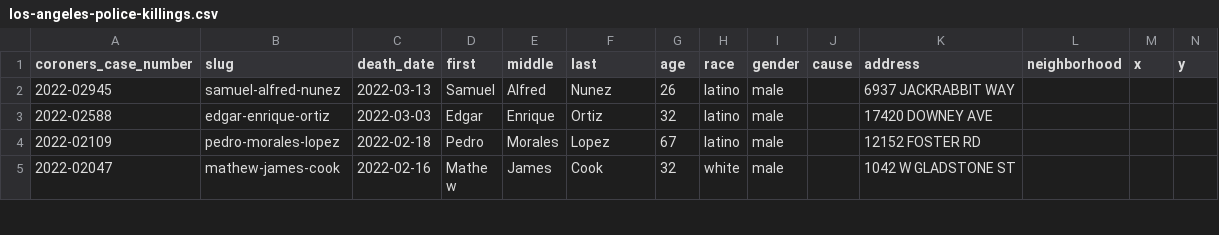
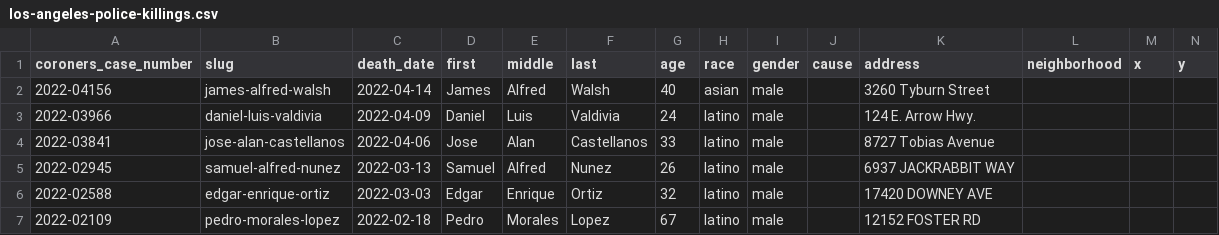
Before and after one commit to datadesk/los-angeles-police-killings-data, a CSV file: los-angeles-police-killings.csv, drawn as a sheet; only a part is shown; the shorter side is filled out with more unchanged rows.

```diff
--- a/los-angeles-police-killings.csv
+++ b/los-angeles-police-killings.csv
@@ -1,2 +1,5 @@
 coroners_case_number,slug,death_date,first,middle,last,age,race,gender,cause,address,neighborhood,x,y
+2022-04156,james-alfred-walsh,2022-04-14,James,Alfred,Walsh,40,asian,male,,3260 Tyburn Street,,,
+2022-03966,daniel-luis-valdivia,2022-04-09,Daniel,Luis,Valdivia,24,latino,male,,124 E. Arrow Hwy.,,,
+2022-03841,jose-alan-castellanos,2022-04-06,Jose,Alan,Castellanos,33,latino,male,,8727 Tobias Avenue,,,
 2022-02945,samuel-alfred-nunez,2022-03-13,Samuel,Alfred,Nunez,26,latino,male,,6937 JACKRABBIT WAY,,,
```
